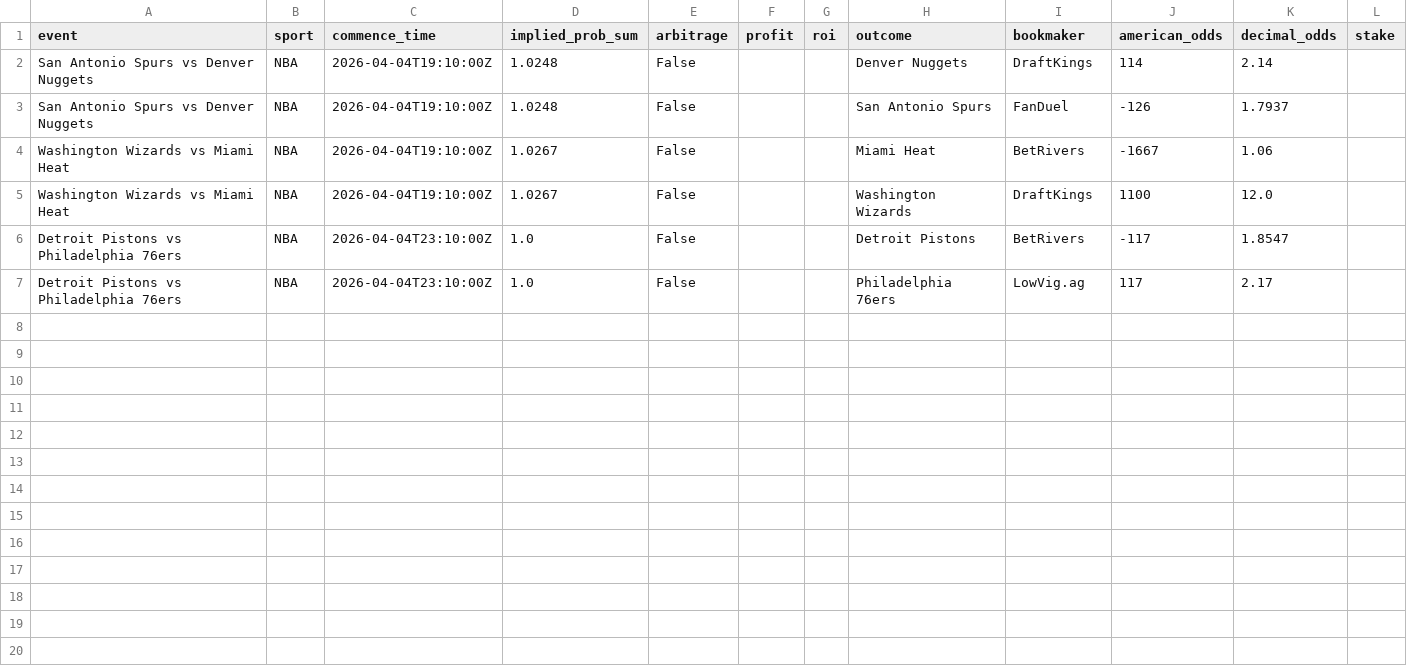
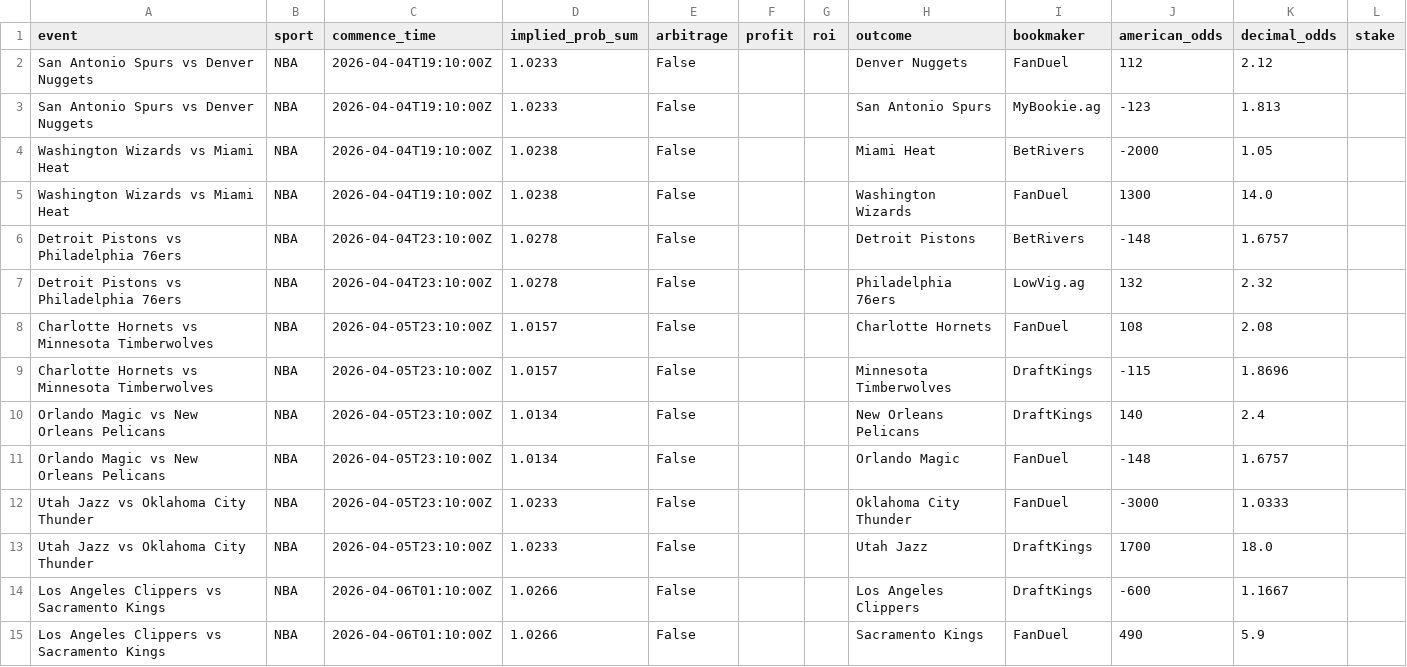
Before and after one commit to PedroMussi14/market-inefficiency-analyzer, a CSV file: betting_opportunities_detailed.csv, drawn as a sheet.

```diff
--- a/betting_opportunities_detailed.csv
+++ b/betting_opportunities_detailed.csv
@@ -1,7 +1,15 @@
 event,sport,commence_time,implied_prob_sum,arbitrage,profit,roi,outcome,bookmaker,american_odds,decimal_odds,stake
-San Antonio Spurs vs Denver Nuggets,NBA,2026-04-04T19:10:00Z,1.0248,False,,,Denver Nuggets,DraftKings,114,2.14,
-San Antonio Spurs vs Denver Nuggets,NBA,2026-04-04T19:10:00Z,1.0248,False,,,San Antonio Spurs,FanDuel,-126,1.7937,
-Washington Wizards vs Miami Heat,NBA,2026-04-04T19:10:00Z,1.0267,False,,,Miami Heat,BetRivers,-1667,1.06,
-Washington Wizards vs Miami Heat,NBA,2026-04-04T19:10:00Z,1.0267,False,,,Washington Wizards,DraftKings,1100,12.0,
-Detroit Pistons vs Philadelphia 76ers,NBA,2026-04-04T23:10:00Z,1.0,False,,,Detroit Pistons,BetRivers,-117,1.8547,
-Detroit Pistons vs Philadelphia 76ers,NBA,2026-04-04T23:10:00Z,1.0,False,,,Philadelphia 76ers,LowVig.ag,117,2.17,
+San Antonio Spurs vs Denver Nuggets,NBA,2026-04-04T19:10:00Z,1.0233,False,,,Denver Nuggets,FanDuel,112,2.12,
+San Antonio Spurs vs Denver Nuggets,NBA,2026-04-04T19:10:00Z,1.0233,False,,,San Antonio Spurs,MyBookie.ag,-123,1.813,
+Washington Wizards vs Miami Heat,NBA,2026-04-04T19:10:00Z,1.0238,False,,,Miami Heat,BetRivers,-2000,1.05,
+Washington Wizards vs Miami Heat,NBA,2026-04-04T19:10:00Z,1.0238,False,,,Washington Wizards,FanDuel,1300,14.0,
+Detroit Pistons vs Philadelphia 76ers,NBA,2026-04-04T23:10:00Z,1.0278,False,,,Detroit Pistons,BetRivers,-148,1.6757,
+Detroit Pistons vs Philadelphia 76ers,NBA,2026-04-04T23:10:00Z,1.0278,False,,,Philadelphia 76ers,LowVig.ag,132,2.32,
+Charlotte Hornets vs Minnesota Timberwolves,NBA,2026-04-05T23:10:00Z,1.0157,False,,,Charlotte Hornets,FanDuel,108,2.08,
+Charlotte Hornets vs Minnesota Timberwolves,NBA,2026-04-05T23:10:00Z,1.0157,False,,,Minnesota Timberwolves,DraftKings,-115,1.8696,
+Orlando Magic vs New Orleans Pelicans,NBA,2026-04-05T23:10:00Z,1.0134,False,,,New Orleans Pelicans,DraftKings,140,2.4,
+Orlando Magic vs New Orleans Pelicans,NBA,2026-04-05T23:10:00Z,1.0134,False,,,Orlando Magic,FanDuel,-148,1.6757,
+Utah Jazz vs Oklahoma City Thunder,NBA,2026-04-05T23:10:00Z,1.0233,False,,,Oklahoma City Thunder,FanDuel,-3000,1.0333,
+Utah Jazz vs Oklahoma City Thunder,NBA,2026-04-05T23:10:00Z,1.0233,False,,,Utah Jazz,DraftKings,1700,18.0,
+Los Angeles Clippers vs Sacramento Kings,NBA,2026-04-06T01:10:00Z,1.0266,False,,,Los Angeles Clippers,DraftKings,-600,1.1667,
+Los Angeles Clippers vs Sacramento Kings,NBA,2026-04-06T01:10:00Z,1.0266,False,,,Sacramento Kings,FanDuel,490,5.9,
```
Also changed, not shown: betting_opportunities_summary.csv.
